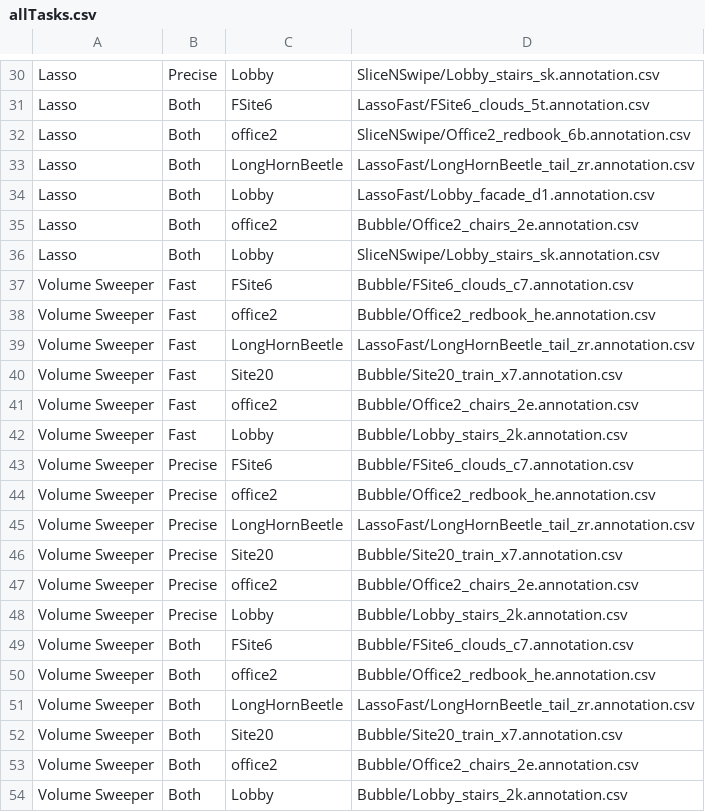
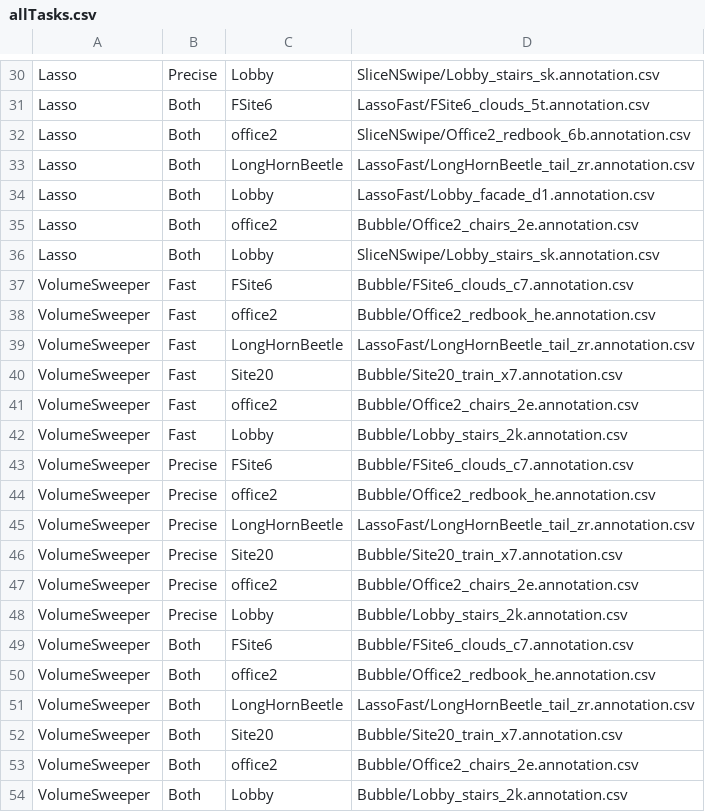
Before and after one commit to fbacim/SliceNSwipe, a CSV file: allTasks.csv, drawn as a sheet; only a part is shown, gaps mark what is left out.

```diff
--- a/allTasks.csv
+++ b/allTasks.csv
@@ -36,19 +36,19 @@ Lasso,Both,office2,Bubble/Office2_chairs_2e.annotation.csv
 Lasso,Both,Lobby,SliceNSwipe/Lobby_stairs_sk.annotation.csv
-Volume Sweeper,Fast,FSite6,Bubble/FSite6_clouds_c7.annotation.csv
-Volume Sweeper,Fast,office2,Bubble/Office2_redbook_he.annotation.csv
-Volume Sweeper,Fast,LongHornBeetle,LassoFast/LongHornBeetle_tail_zr.annotation.csv
-Volume Sweeper,Fast,Site20,Bubble/Site20_train_x7.annotation.csv
-Volume Sweeper,Fast,office2,Bubble/Office2_chairs_2e.annotation.csv
-Volume Sweeper,Fast,Lobby,Bubble/Lobby_stairs_2k.annotation.csv
-Volume Sweeper,Precise,FSite6,Bubble/FSite6_clouds_c7.annotation.csv
-Volume Sweeper,Precise,office2,Bubble/Office2_redbook_he.annotation.csv
-Volume Sweeper,Precise,LongHornBeetle,LassoFast/LongHornBeetle_tail_zr.annotation.csv
-Volume Sweeper,Precise,Site20,Bubble/Site20_train_x7.annotation.csv
-Volume Sweeper,Precise,office2,Bubble/Office2_chairs_2e.annotation.csv
-Volume Sweeper,Precise,Lobby,Bubble/Lobby_stairs_2k.annotation.csv
-Volume Sweeper,Both,FSite6,Bubble/FSite6_clouds_c7.annotation.csv
-Volume Sweeper,Both,office2,Bubble/Office2_redbook_he.annotation.csv
-Volume Sweeper,Both,LongHornBeetle,LassoFast/LongHornBeetle_tail_zr.annotation.csv
-Volume Sweeper,Both,Site20,Bubble/Site20_train_x7.annotation.csv
-Volume Sweeper,Both,office2,Bubble/Office2_chairs_2e.annotation.csv
-Volume Sweeper,Both,Lobby,Bubble/Lobby_stairs_2k.annotation.csv
+VolumeSweeper,Fast,FSite6,Bubble/FSite6_clouds_c7.annotation.csv
+VolumeSweeper,Fast,office2,Bubble/Office2_redbook_he.annotation.csv
+VolumeSweeper,Fast,LongHornBeetle,LassoFast/LongHornBeetle_tail_zr.annotation.csv
+VolumeSweeper,Fast,Site20,Bubble/Site20_train_x7.annotation.csv
+VolumeSweeper,Fast,office2,Bubble/Office2_chairs_2e.annotation.csv
+VolumeSweeper,Fast,Lobby,Bubble/Lobby_stairs_2k.annotation.csv
+VolumeSweeper,Precise,FSite6,Bubble/FSite6_clouds_c7.annotation.csv
+VolumeSweeper,Precise,office2,Bubble/Office2_redbook_he.annotation.csv
+VolumeSweeper,Precise,LongHornBeetle,LassoFast/LongHornBeetle_tail_zr.annotation.csv
+VolumeSweeper,Precise,Site20,Bubble/Site20_train_x7.annotation.csv
+VolumeSweeper,Precise,office2,Bubble/Office2_chairs_2e.annotation.csv
+VolumeSweeper,Precise,Lobby,Bubble/Lobby_stairs_2k.annotation.csv
+VolumeSweeper,Both,FSite6,Bubble/FSite6_clouds_c7.annotation.csv
+VolumeSweeper,Both,office2,Bubble/Office2_redbook_he.annotation.csv
+VolumeSweeper,Both,LongHornBeetle,LassoFast/LongHornBeetle_tail_zr.annotation.csv
+VolumeSweeper,Both,Site20,Bubble/Site20_train_x7.annotation.csv
+VolumeSweeper,Both,office2,Bubble/Office2_chairs_2e.annotation.csv
+VolumeSweeper,Both,Lobby,Bubble/Lobby_stairs_2k.annotation.csv
```
Also changed, not shown: vsweeperTasks.csv, 16 other files.
